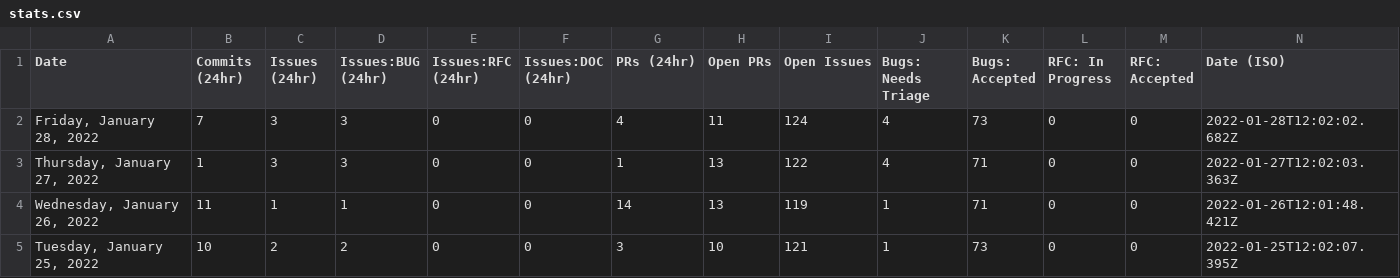
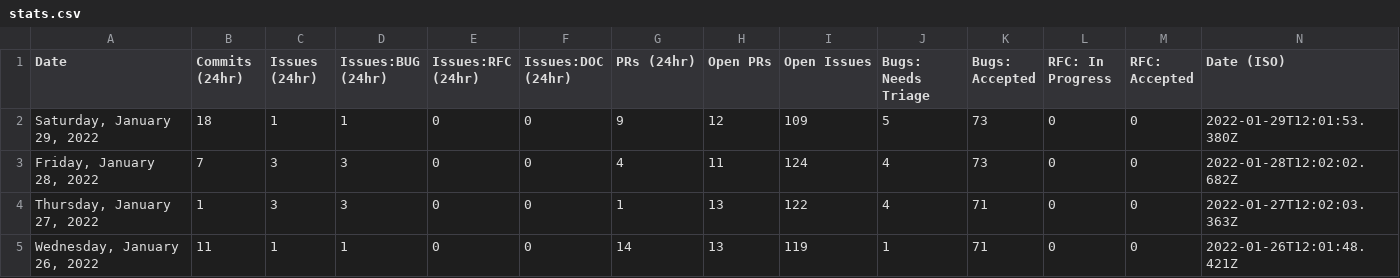
Before and after one commit to carmen16gm/astro, a CSV file: scripts/stats/stats.csv, drawn as a sheet; only a part is shown; the shorter side is filled out with more unchanged rows; the diff names each change by its address in the sheet, - before the commit and + after, or states it on an @@ line.

```diff
--- a/scripts/stats/stats.csv
+++ b/scripts/stats/stats.csv
+row 2: Saturday, January 29, 2022 | 18 | 1 | 1 | 0 | 0 | 9 | 12 | 109 | 5 | 73 | 0 | 0 | 2022-01-29T12:01:53.380Z
```
